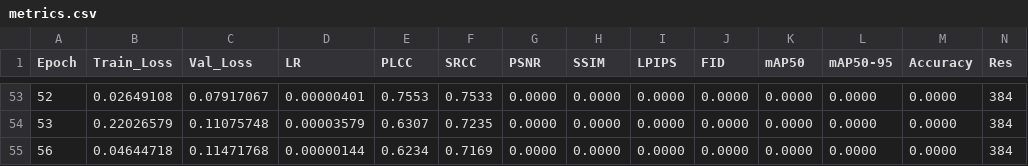
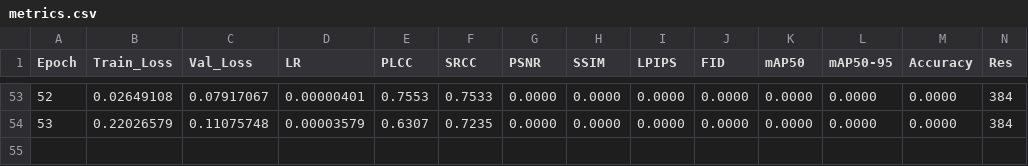
Before and after one commit to lemgenda/lemgendary-pretrained-models, a CSV file: nima_aesthetic/metrics.csv, drawn as a sheet; only a part is shown, gaps mark what is left out; rows hold the shown columns only; the diff names each change by its address in the sheet, - before the commit and + after, or states it on an @@ line.

Commit message:
Consolidated Progress update for nima_authenticity (Epoch 80)

```diff
--- a/nima_aesthetic/metrics.csv
+++ b/nima_aesthetic/metrics.csv
-row 55: 56 | 0.04644718 | 0.11471768 | 0.00000144 | 0.6234 | 0.7169 | 0.0000 | 0.0000 | 0.0000 | 0.0000 | 0.0000 | 0.0000 | 0.0000 | 384
```
Also changed, not shown: nima_authenticity/metrics.csv, 2 other files.
